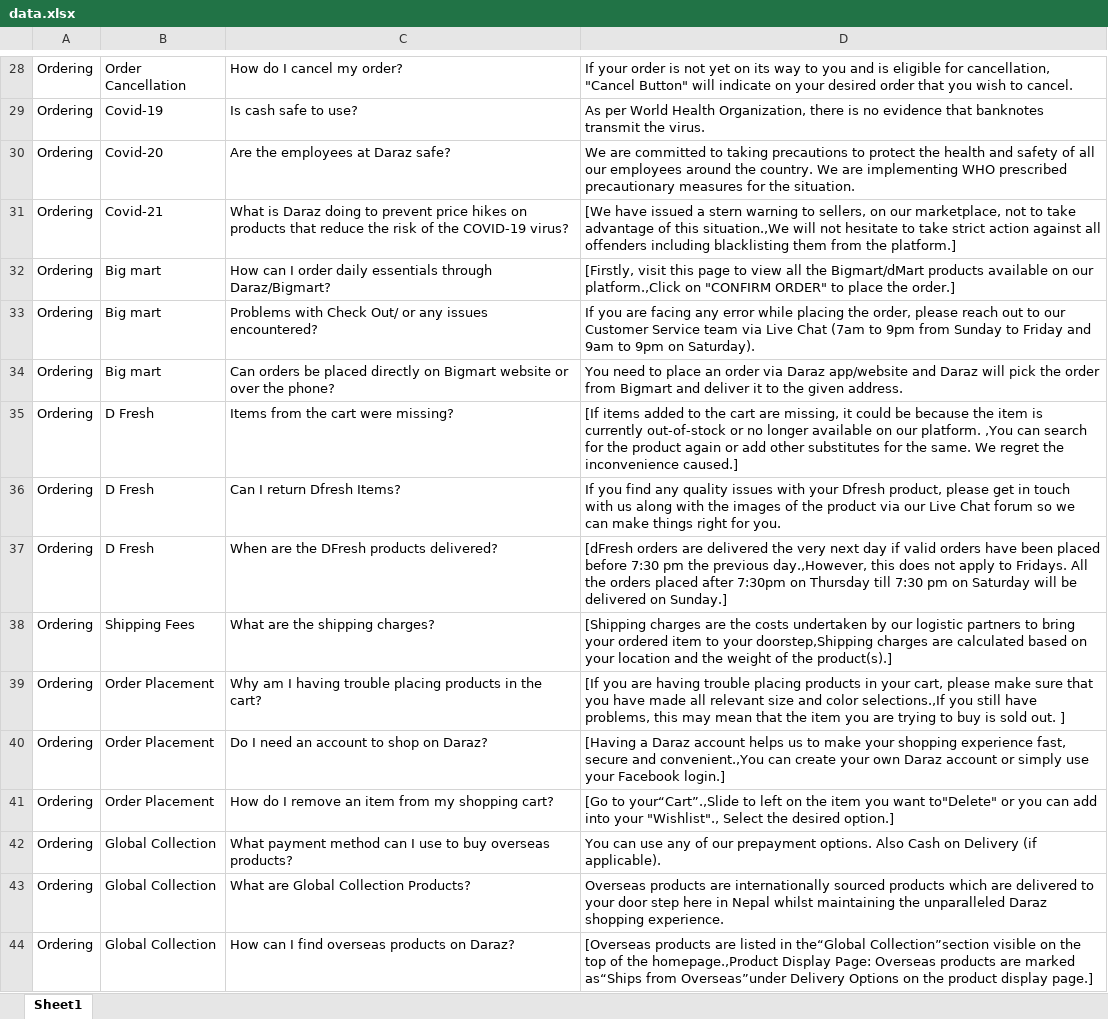
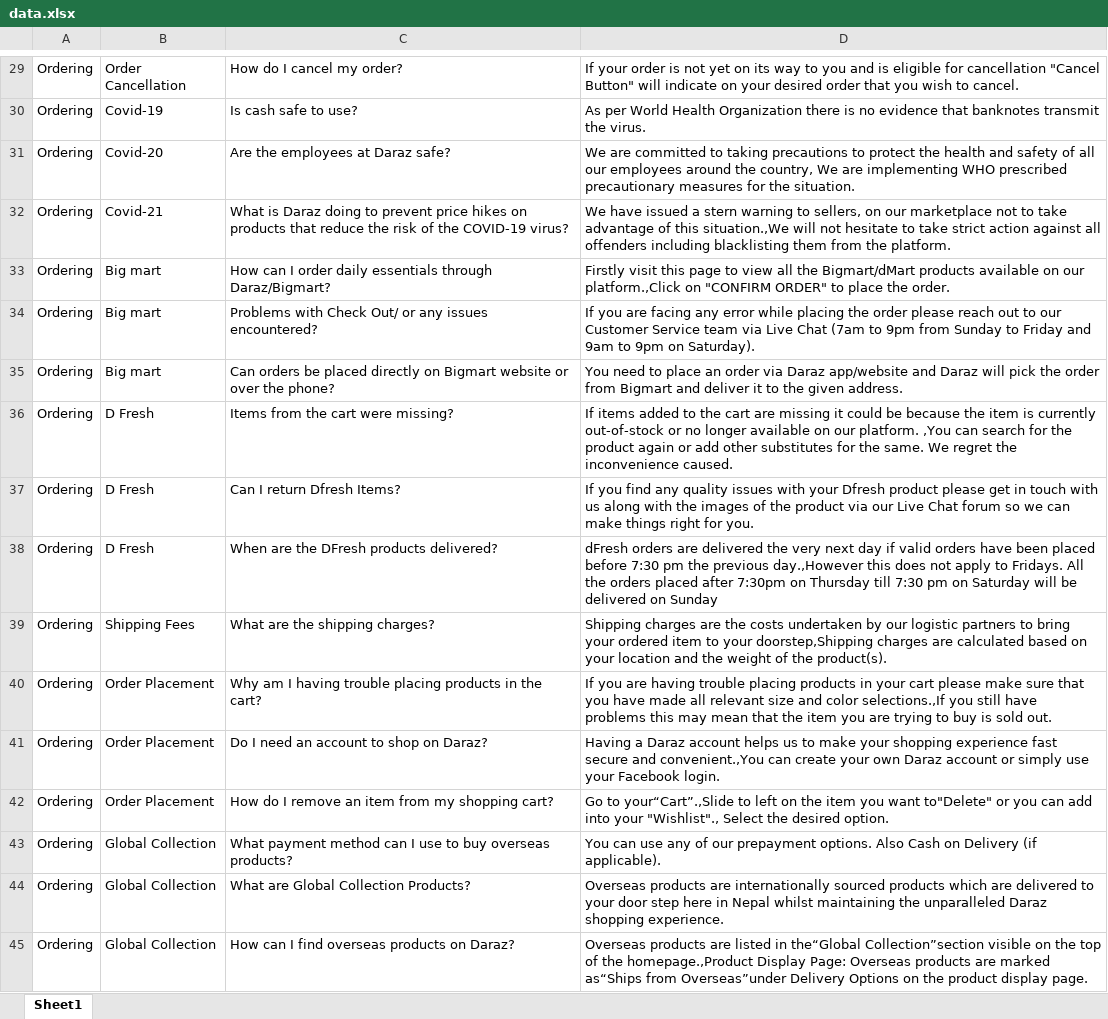
Before and after one commit to rissuuuu/DataScience, an Excel workbook: NLP Task/data.xlsx, sheet Sheet1, drawn as a sheet; only a part is shown, gaps mark what is left out; values as stored, in another font and other column widths than the file's, no borders; addresses are those after the commit; the diff covers the shown part only; the diff names each change by its address in the sheet, - before the commit and + after, or states it on an @@ line.

```diff
--- a/NLP Task/data.xlsx (sheet Sheet1)
+++ b/NLP Task/data.xlsx (sheet Sheet1)
-D29: …eligible for cancellation, "Cancel Button"…
+D29: …eligible for cancellation "Cancel Button"…
-D30: …World Health Organization, there is…
+D30: …World Health Organization there is…
-D31: …around the country. We are…
+D31: …around the country, We are…
-D32: [We have issued a stern warning to sellers, on our marketplace, not to take advantage of this situation.,We will not hesitate to take strict action against all offenders including blacklisting them from the platform.]
+D32: We have issued a stern warning to sellers, on our marketplace not to take advantage of this situation.,We will not hesitate to take strict action against all offenders including blacklisting them from the platform.
-D33: [Firstly, visit this page to view all the Bigmart/dMart products available on our platform.,Click on "CONFIRM ORDER" to place the order.]
+D33: Firstly visit this page to view all the Bigmart/dMart products available on our platform.,Click on "CONFIRM ORDER" to place the order.
-D34: …placing the order, please reach…
+D34: …placing the order please reach…
-D36: [If items added to the cart are missing, it could be because the item is currently out-of-stock or no longer available on our platform. ,You can search for the product again or add other substitutes for the same. We regret the inconvenience caused.]
+D36: If items added to the cart are missing it could be because the item is currently out-of-stock or no longer available on our platform. ,You can search for the product again or add other substitutes for the same. We regret the inconvenience caused.
-D37: …your Dfresh product, please get…
+D37: …your Dfresh product please get…
-D38: [dFresh orders are delivered the very next day if valid orders have been placed before 7:30 pm the previous day.,However, this does not apply to Fridays. All the orders placed after 7:30pm on Thursday till 7:30 pm on Saturday will be delivered on Sunday.]
+D38: dFresh orders are delivered the very next day if valid orders have been placed before 7:30 pm the previous day.,However this does not apply to Fridays. All the orders placed after 7:30pm on Thursday till 7:30 pm on Saturday will be delivered on Sunday
-D39: [Shipping charges are the costs undertaken by our logistic partners to bring your ordered item to your doorstep,Shipping charges are calculated based on your location and the weight of the product(s).]
+D39: Shipping charges are the costs undertaken by our logistic partners to bring your ordered item to your doorstep,Shipping charges are calculated based on your location and the weight of the product(s).
-D40: [If you are having trouble placing products in your cart, please make sure that you have made all relevant size and color selections.,If you still have problems, this may mean that the item you are trying to buy is sold out. ]
+D40: If you are having trouble placing products in your cart please make sure that you have made all relevant size and color selections.,If you still have problems this may mean that the item you are trying to buy is sold out.
-D41: [Having a Daraz account helps us to make your shopping experience fast, secure and convenient.,You can create your own Daraz account or simply use your Facebook login.]
+D41: Having a Daraz account helps us to make your shopping experience fast secure and convenient.,You can create your own Daraz account or simply use your Facebook login.
-D42: [Go to your“Cart”.,Slide to left on the item you want to"Delete" or you can add into your "Wishlist"., Select the desired option.]
+D42: Go to your“Cart”.,Slide to left on the item you want to"Delete" or you can add into your "Wishlist"., Select the desired option.
-D45: [Overseas products are listed in the“Global Collection”section visible on the top of the homepage.,Product Display Page: Overseas products are marked as“Ships from Overseas”under Delivery Options on the product display page.]
+D45: Overseas products are listed in the“Global Collection”section visible on the top of the homepage.,Product Display Page: Overseas products are marked as“Ships from Overseas”under Delivery Options on the product display page.
```
Also changed, not shown: 1 added row and 19 edited cells elsewhere in this sheet, 1 other file.
